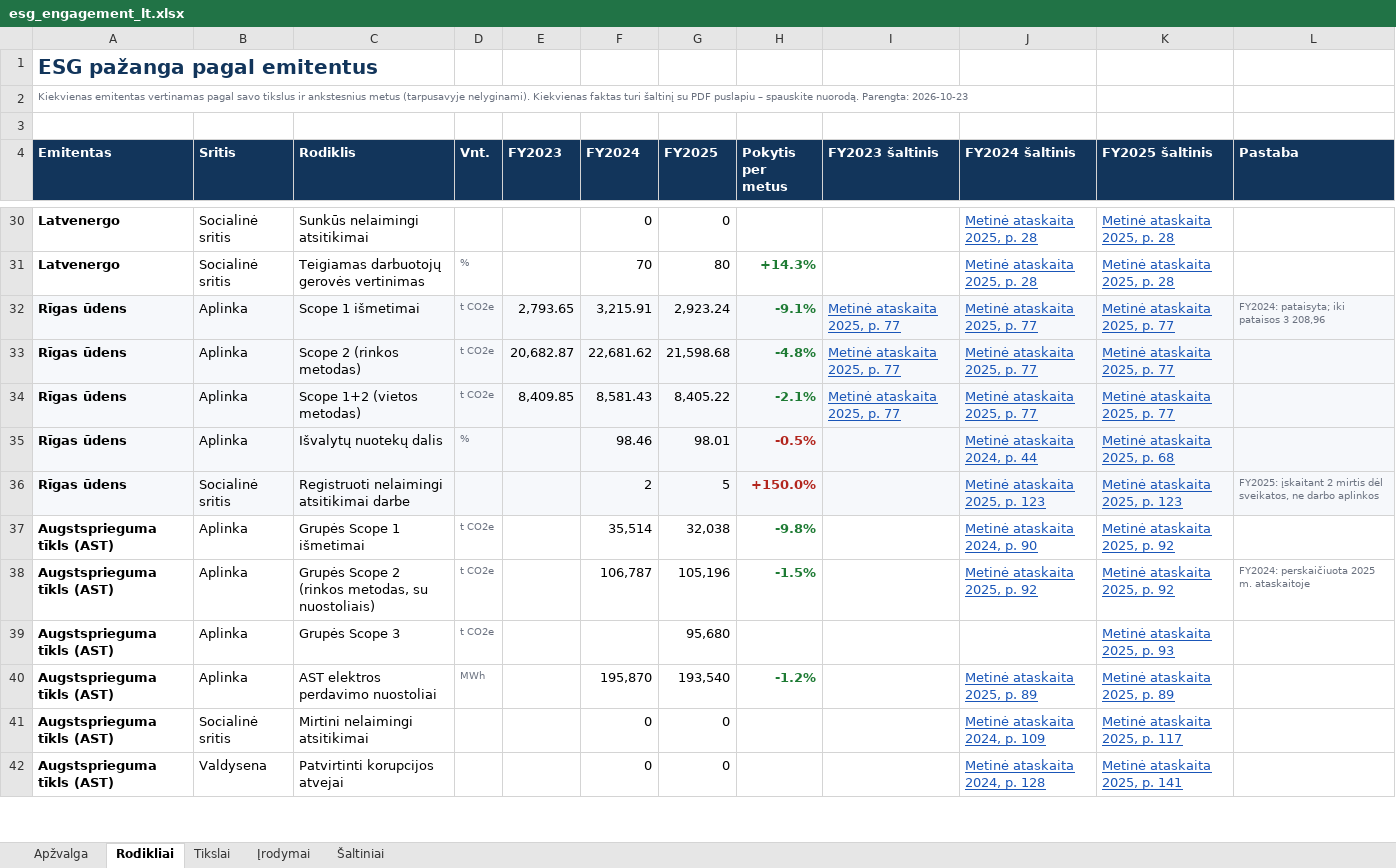
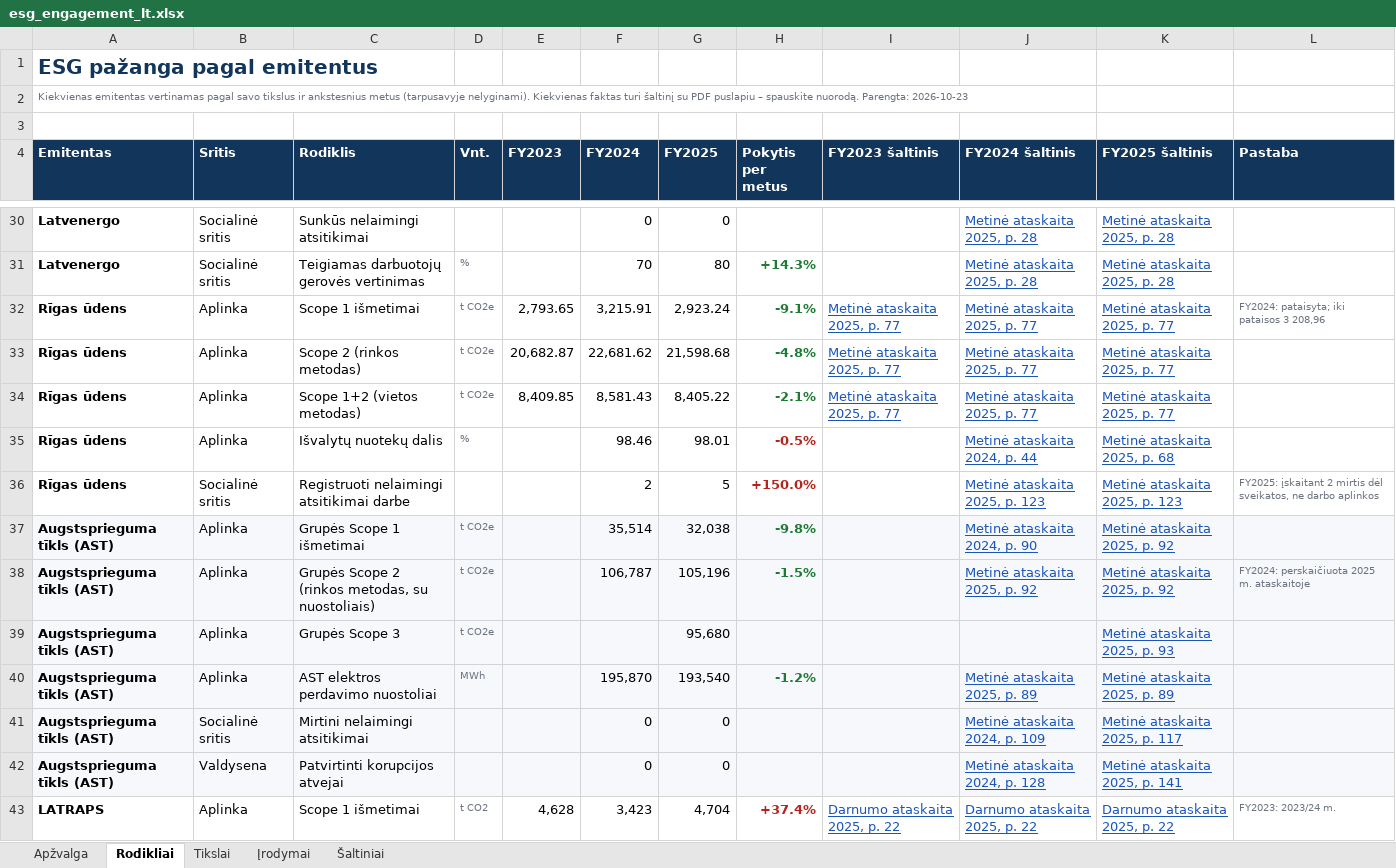
Before and after one commit to VytisCode/issuers-review, an Excel workbook: docs/files/esg_engagement_lt.xlsx, sheet Rodikliai, drawn as a sheet; only a part is shown, gaps mark what is left out; values as stored, in another font and other column widths than the file's, no borders; the diff covers the shown part only; the diff names each change by its address in the sheet, - before the commit and + after, or states it on an @@ line.

```diff
--- a/docs/files/esg_engagement_lt.xlsx (sheet Rodikliai)
+++ b/docs/files/esg_engagement_lt.xlsx (sheet Rodikliai)
-A32:L36 fill: #F6F8FB
+A32:L36 fill: none
-A37:L42 fill: none
+A37:L42 fill: #F6F8FB
+row 43: LATRAPS | Aplinka | Scope 1 išmetimai | t CO2 | 4,628 | 3,423 | 4,704 | +37.4% | Darnumo ataskaita 2025, p. 22 | Darnumo ataskaita 2025, p. 22 | Darnumo ataskaita 2025, p. 22 | FY2023: 2023/24 m.
```
Also changed, not shown: 13 added rows and cell formats elsewhere in this sheet, sheet Įrodymai, sheet Tikslai, sheet Šaltiniai, sheet Apžvalga, docs/files/esg_engagement_en.xlsx, 1 other file.
